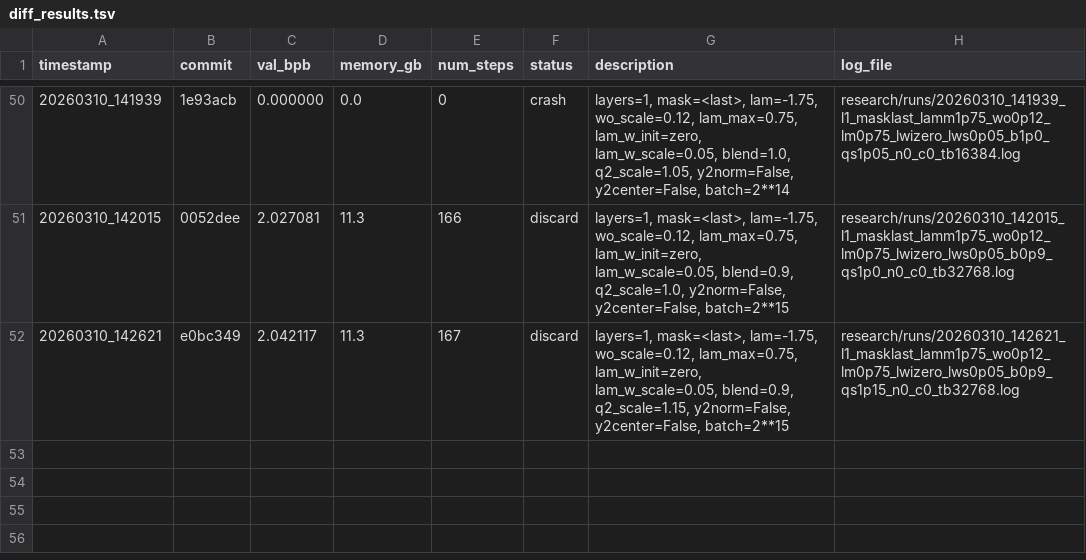
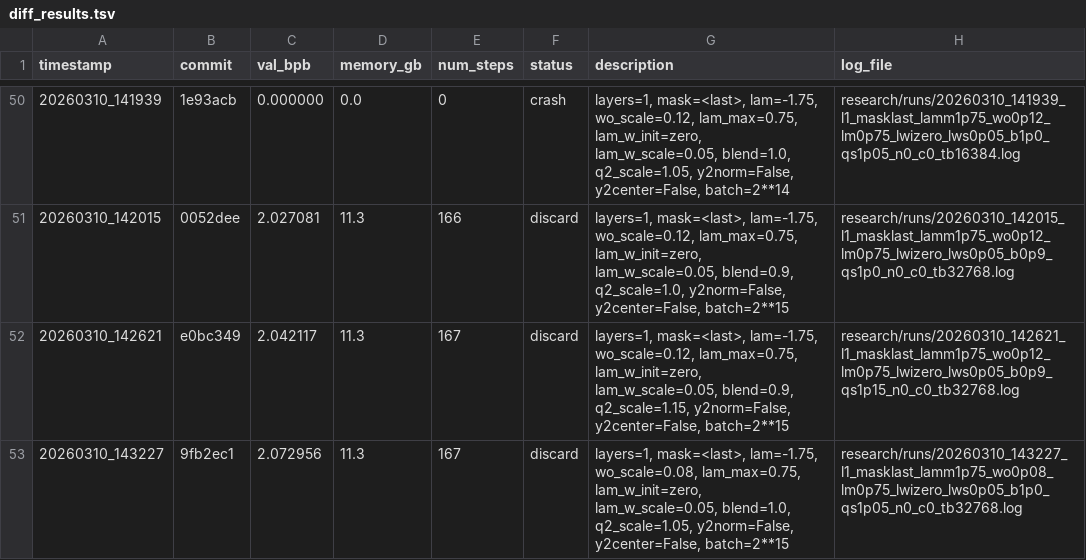
Before and after one commit to yanghu819/diff-attn-wo, a TSV file: research/diff_results.tsv, drawn as a sheet; only a part is shown, gaps mark what is left out.

Commit message:
runner: stamp result 20260310_143227
local-commit: 1027776

```diff
--- a/research/diff_results.tsv
+++ b/research/diff_results.tsv
@@ -52 +52,2 @@ timestamp	commit	val_bpb	memory_gb	num_steps	status	description	log_file
 20260310_142621	e0bc349	2.042117	11.3	167	discard	layers=1, mask=<last>, lam=-1.75, wo_scale=0.12, lam_max=0.75, lam_w_init=zero, lam_w_scale=0.05, blend=0.9, q2_scale=1.15, y2norm=False, y2center=False, batch=2**15	research/runs/20260310_142621_l1_masklast_lamm1p75_wo0p12_lm0p75_lwizero_lws0p05_b0p9_qs1p15_n0_c0_tb32768.log
+20260310_143227	9fb2ec1	2.072956	11.3	167	discard	layers=1, mask=<last>, lam=-1.75, wo_scale=0.08, lam_max=0.75, lam_w_init=zero, lam_w_scale=0.05, blend=1.0, q2_scale=1.05, y2norm=False, y2center=False, batch=2**15	research/runs/20260310_143227_l1_masklast_lamm1p75_wo0p08_lm0p75_lwizero_lws0p05_b1p0_qs1p05_n0_c0_tb32768.log
```
Also changed, not shown: 1 other file.
